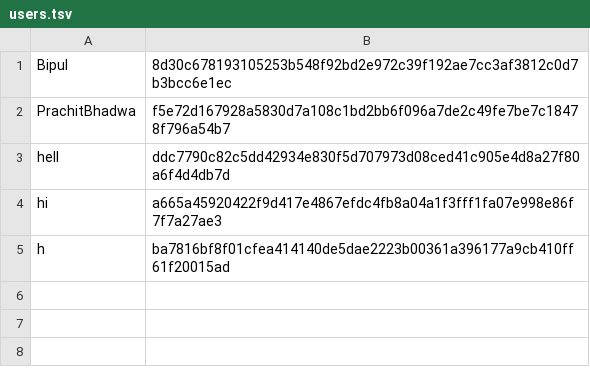
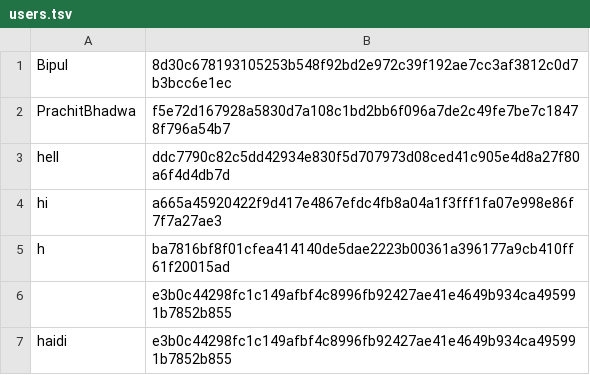
Before and after one commit to svschakri/Project_for_cs108, a TSV file: users.tsv, drawn as a sheet.

```diff
--- a/users.tsv
+++ b/users.tsv
@@ -5 +5,3 @@ hi	a665a45920422f9d417e4867efdc4fb8a04a1f3fff1fa07e998e86f7f7a27ae3
 h	ba7816bf8f01cfea414140de5dae2223b00361a396177a9cb410ff61f20015ad
+	e3b0c44298fc1c149afbf4c8996fb92427ae41e4649b934ca495991b7852b855
+haidi	e3b0c44298fc1c149afbf4c8996fb92427ae41e4649b934ca495991b7852b855
```
Also changed, not shown: 2 other files.
